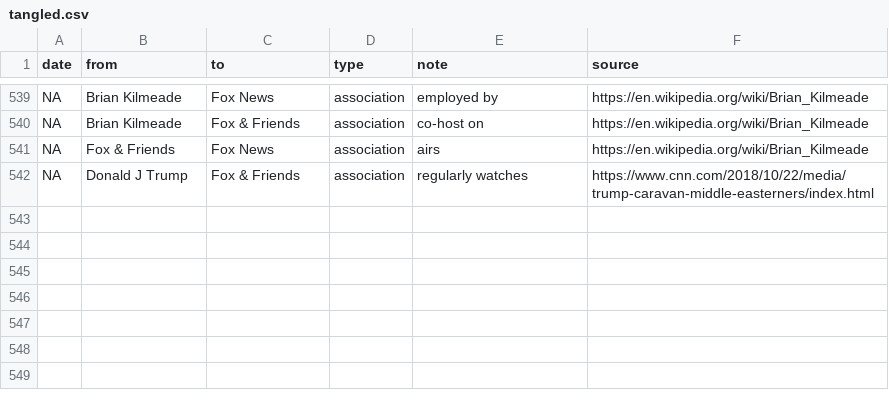
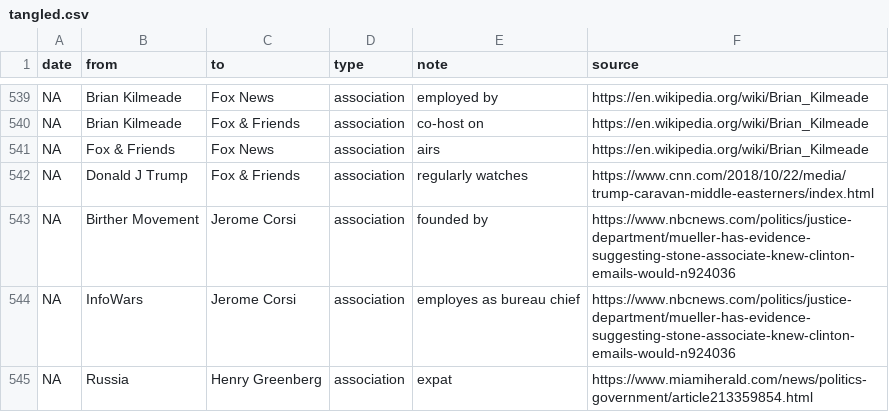
Before and after one commit to schnee/tangler, a CSV file: data/tangled.csv, drawn as a sheet; only a part is shown, gaps mark what is left out.

Commit message:
Jerome Corsi info

```diff
--- a/data/tangled.csv
+++ b/data/tangled.csv
@@ -542 +542,4 @@ NA,Fox & Friends,Fox News,association,airs,https://en.wikipedia.org/wiki/Brian_K
 NA,Donald J Trump,Fox & Friends,association,regularly watches,https://www.cnn.com/2018/10/22/media/trump-caravan-middle-easterners/index.html
+NA,Birther Movement,Jerome Corsi,association,founded by,https://www.nbcnews.com/politics/justice-department/mueller-has-evidence-suggesting-stone-associate-knew-clinton-emails-would-n924036
+NA,InfoWars,Jerome Corsi,association,employes as bureau chief,https://www.nbcnews.com/politics/justice-department/mueller-has-evidence-suggesting-stone-associate-knew-clinton-emails-would-n924036
+NA,Russia,Henry Greenberg,association,expat,https://www.miamiherald.com/news/politics-government/article213359854.html
```
